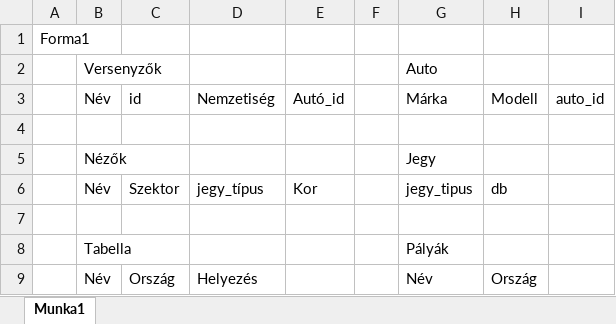
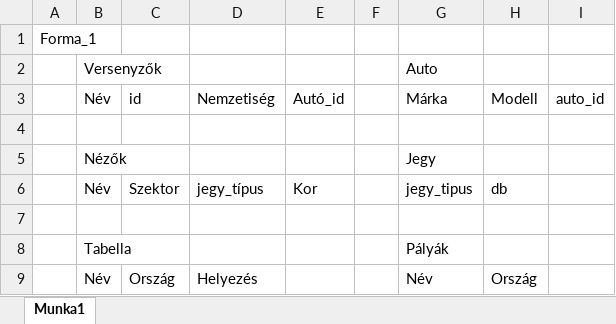
Before and after one commit to B3n-ce/KrankenWagen-Racing, an Excel workbook: Bence/Tablak.xlsx, sheet Munka1, drawn as a sheet; values as stored, in another font and other column widths than the file's, no borders; the diff names each change by its address in the sheet, - before the commit and + after, or states it on an @@ line.

Commit message:
tablak

```diff
--- a/Bence/Tablak.xlsx (sheet Munka1)
+++ b/Bence/Tablak.xlsx (sheet Munka1)
-A1: Forma1
+A1: Forma_1
```
